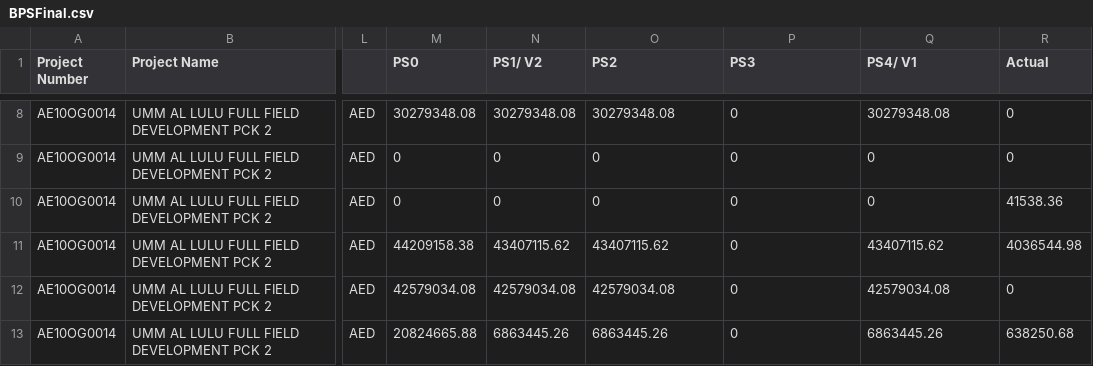
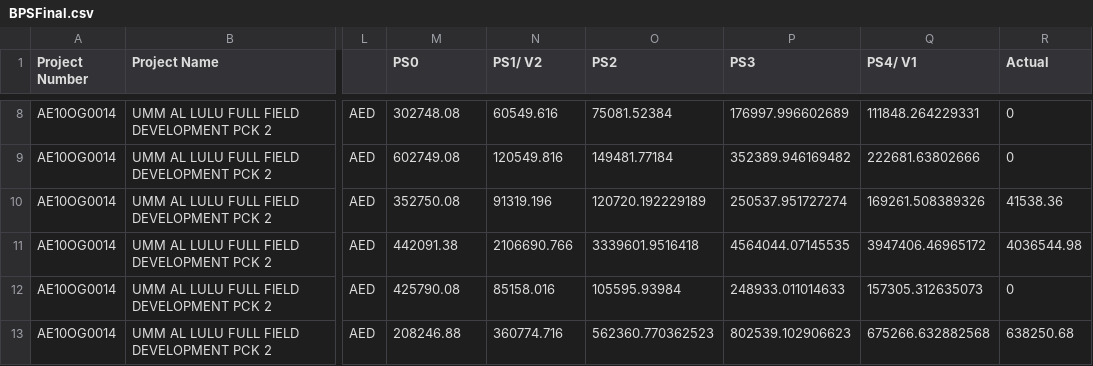
Before and after one commit to PersistingVoices/Full_Stack_Dashboard, a CSV file: Data/BPSFinal.csv, drawn as a sheet; only a part is shown, gaps mark what is left out; the diff covers the shown part only; the diff names each change by its address in the sheet, - before the commit and + after, or states it on an @@ line.

```diff
--- a/Data/BPSFinal.csv
+++ b/Data/BPSFinal.csv
-M8 (PS0): 30279348.08
+M8 (PS0): 302748.08
-N8 (PS1/ V2): 30279348.08
+N8 (PS1/ V2): 60549.616
-O8 (PS2): 30279348.08
+O8 (PS2): 75081.52384
-P8 (PS3): 0
+P8 (PS3): 176997.996602689
-Q8 (PS4/ V1): 30279348.08
+Q8 (PS4/ V1): 111848.264229331
-M9 (PS0): 0
+M9 (PS0): 602749.08
-N9 (PS1/ V2): 0
+N9 (PS1/ V2): 120549.816
-O9 (PS2): 0
+O9 (PS2): 149481.77184
-P9 (PS3): 0
+P9 (PS3): 352389.946169482
-Q9 (PS4/ V1): 0
+Q9 (PS4/ V1): 222681.63802666
-M10 (PS0): 0
+M10 (PS0): 352750.08
-N10 (PS1/ V2): 0
+N10 (PS1/ V2): 91319.196
-O10 (PS2): 0
+O10 (PS2): 120720.192229189
-P10 (PS3): 0
+P10 (PS3): 250537.951727274
-Q10 (PS4/ V1): 0
+Q10 (PS4/ V1): 169261.508389326
-M11 (PS0): 44209158.38
+M11 (PS0): 442091.38
-N11 (PS1/ V2): 43407115.62
+N11 (PS1/ V2): 2106690.766
-O11 (PS2): 43407115.62
+O11 (PS2): 3339601.9516418
-P11 (PS3): 0
+P11 (PS3): 4564044.07145535
-Q11 (PS4/ V1): 43407115.62
+Q11 (PS4/ V1): 3947406.46965172
-M12 (PS0): 42579034.08
+M12 (PS0): 425790.08
-N12 (PS1/ V2): 42579034.08
+N12 (PS1/ V2): 85158.016
-O12 (PS2): 42579034.08
+O12 (PS2): 105595.93984
-P12 (PS3): 0
+P12 (PS3): 248933.011014633
-Q12 (PS4/ V1): 42579034.08
+Q12 (PS4/ V1): 157305.312635073
-M13 (PS0): 20824665.88
+M13 (PS0): 208246.88
-N13 (PS1/ V2): 6863445.26
+N13 (PS1/ V2): 360774.716
-O13 (PS2): 6863445.26
+O13 (PS2): 562360.770362523
-P13 (PS3): 0
+P13 (PS3): 802539.102906623
-Q13 (PS4/ V1): 6863445.26
+Q13 (PS4/ V1): 675266.632882568
```
Also changed, not shown: 168 edited cells elsewhere in this file, Data/BPSimport1.csv, 27 other files.
